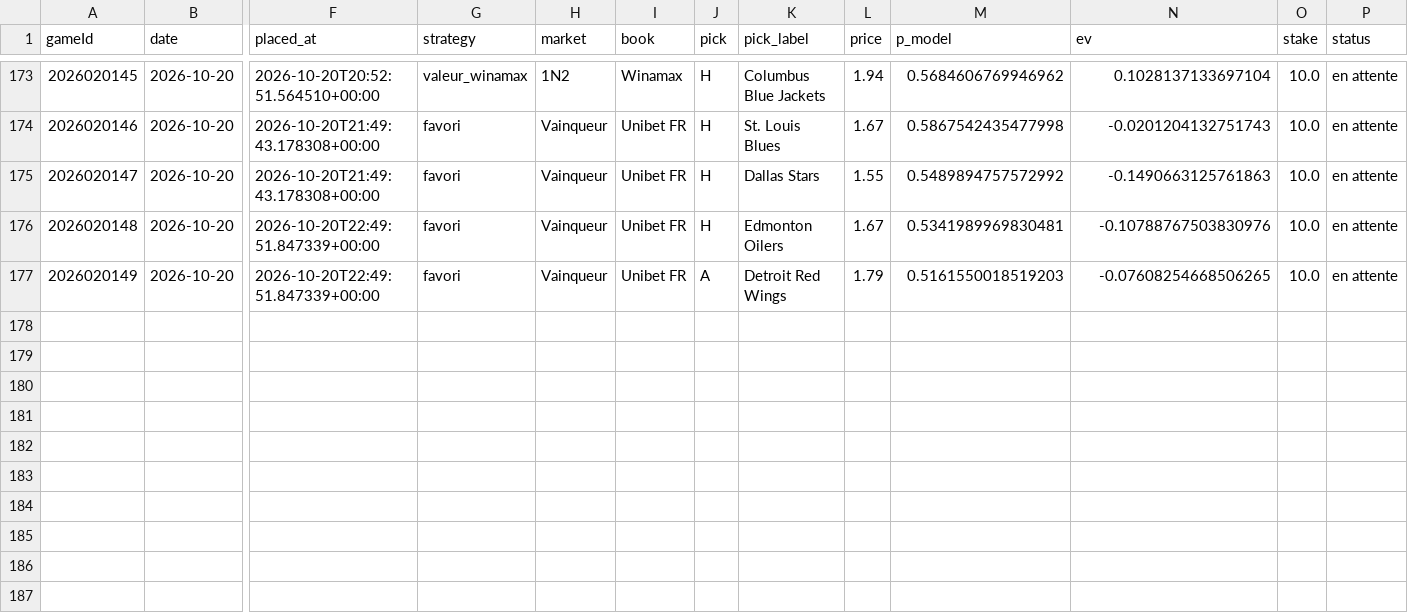
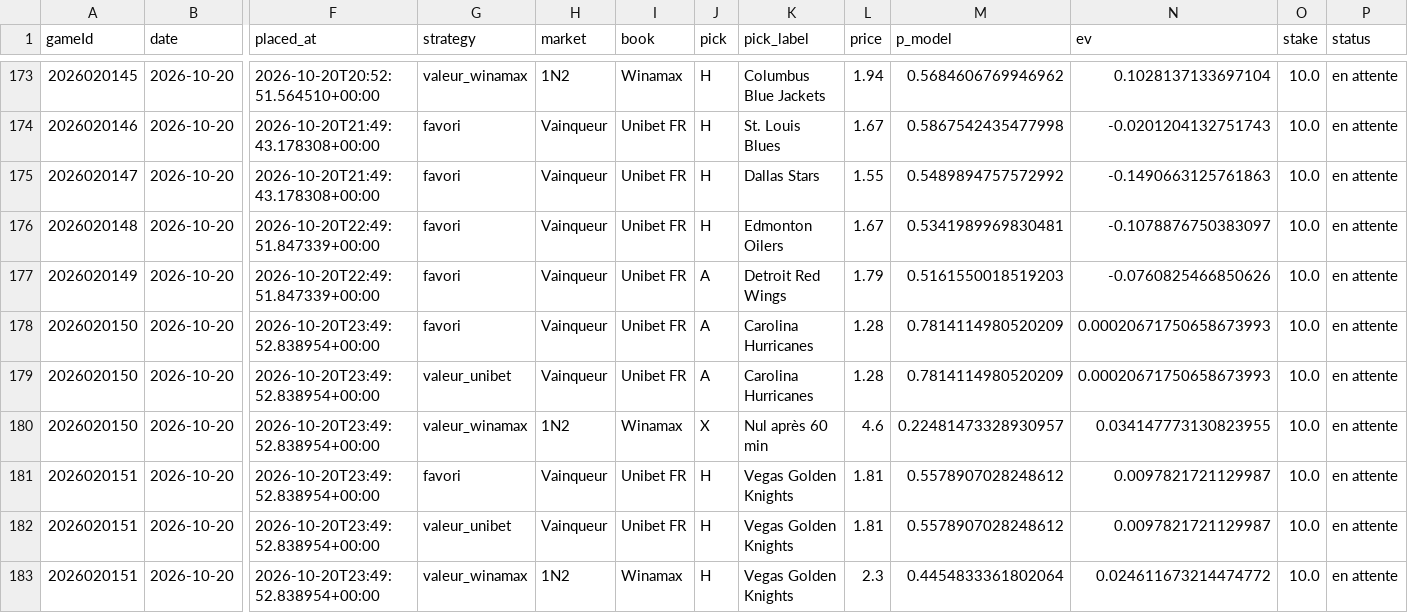
Before and after one commit to CR0ZER/NHL-Predictor, a CSV file: data/paper_bets.csv, drawn as a sheet; only a part is shown, gaps mark what is left out; rows hold the shown columns only; the diff names each change by its address in the sheet, - before the commit and + after, or states it on an @@ line.

```diff
--- a/data/paper_bets.csv
+++ b/data/paper_bets.csv
-N176 (ev): -0.10788767503830976
+N176 (ev): -0.1078876750383097
-N177 (ev): -0.07608254668506265
+N177 (ev): -0.0760825466850626
+row 178: 2026020150 | 2026-10-20 | 2026-10-20T23:49:52.838954+00:00 | favori | Vainqueur | Unibet FR | A | Carolina Hurricanes | 1.28 | 0.7814114980520209 | 0.00020671750658673993 | 10.0 | en attente
+row 179: 2026020150 | 2026-10-20 | 2026-10-20T23:49:52.838954+00:00 | valeur_unibet | Vainqueur | Unibet FR | A | Carolina Hurricanes | 1.28 | 0.7814114980520209 | 0.00020671750658673993 | 10.0 | en attente
+row 180: 2026020150 | 2026-10-20 | 2026-10-20T23:49:52.838954+00:00 | valeur_winamax | 1N2 | Winamax | X | Nul après 60 min | 4.6 | 0.22481473328930957 | 0.034147773130823955 | 10.0 | en attente
+row 181: 2026020151 | 2026-10-20 | 2026-10-20T23:49:52.838954+00:00 | favori | Vainqueur | Unibet FR | H | Vegas Golden Knights | 1.81 | 0.5578907028248612 | 0.0097821721129987 | 10.0 | en attente
+row 182: 2026020151 | 2026-10-20 | 2026-10-20T23:49:52.838954+00:00 | valeur_unibet | Vainqueur | Unibet FR | H | Vegas Golden Knights | 1.81 | 0.5578907028248612 | 0.0097821721129987 | 10.0 | en attente
+row 183: 2026020151 | 2026-10-20 | 2026-10-20T23:49:52.838954+00:00 | valeur_winamax | 1N2 | Winamax | H | Vegas Golden Knights | 2.3 | 0.4454833361802064 | 0.024611673214474772 | 10.0 | en attente
```
Also changed, not shown: data/predictions.csv.
